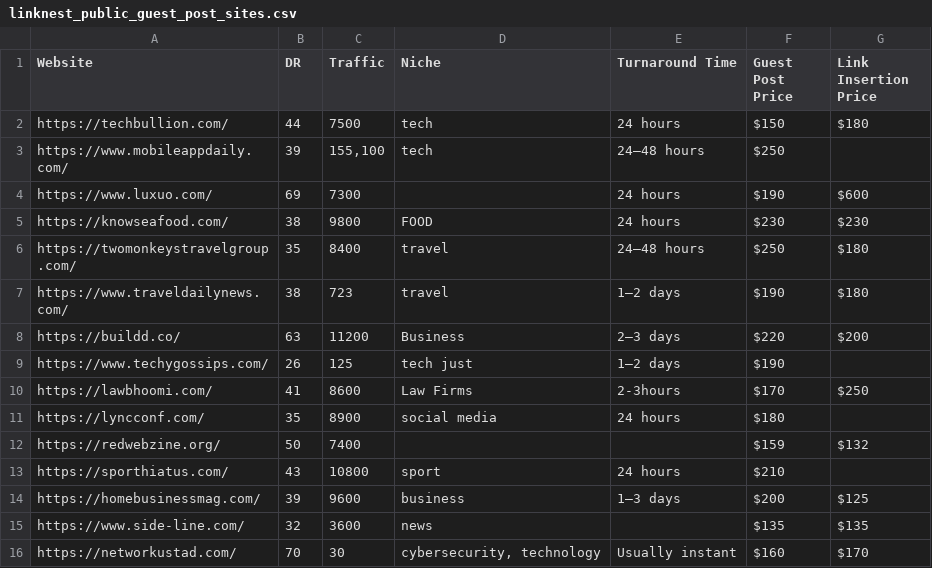
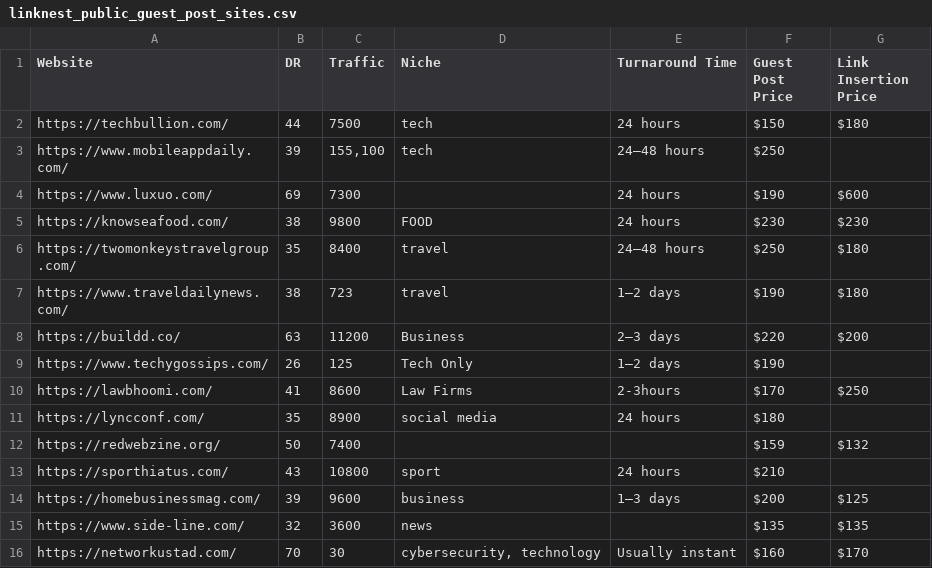
Before and after one commit to shaziashahzad434-lgtm/monument-seo, a CSV file: public/linknest_public_guest_post_sites.csv, drawn as a sheet; only a part is shown.

Commit message:
Update Techygossips niche to Tech Only

```diff
--- a/public/linknest_public_guest_post_sites.csv
+++ b/public/linknest_public_guest_post_sites.csv
@@ -8,3 +8,3 @@ https://www.traveldailynews.com/,38,723,travel,1–2 days,$190,$180
 https://buildd.co/,63,11200,Business,2–3 days,$220,$200
-https://www.techygossips.com/,26,125,tech just,1–2 days,$190,
+https://www.techygossips.com/,26,125,Tech Only,1–2 days,$190,
 https://lawbhoomi.com/,41,8600,Law Firms,2-3hours,$170,$250
```
